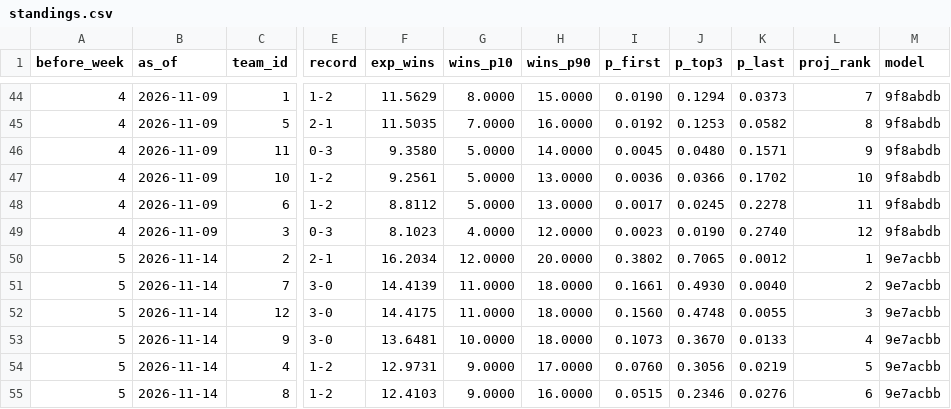
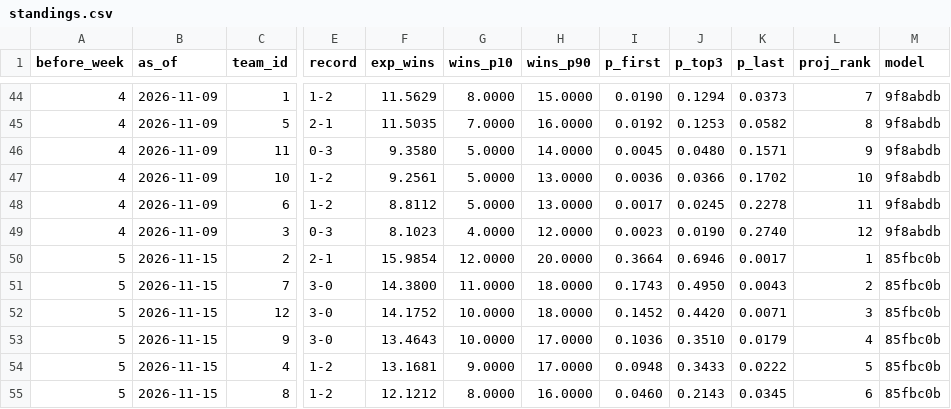
Before and after one commit to Will0Wot/Fantasy_Calculator, a CSV file: tracking/2026-27/standings.csv, drawn as a sheet; only a part is shown, gaps mark what is left out; the diff covers the shown part only; the diff names each change by its address in the sheet, - before the commit and + after, or states it on an @@ line.

```diff
--- a/tracking/2026-27/standings.csv
+++ b/tracking/2026-27/standings.csv
-B50:B55 (as_of): 2026-11-14
+B50:B55 (as_of): 2026-11-15
-F50 (exp_wins): 16.2034
+F50 (exp_wins): 15.9854
-I50 (p_first): 0.3802
+I50 (p_first): 0.3664
-J50 (p_top3): 0.7065
+J50 (p_top3): 0.6946
-K50 (p_last): 0.0012
+K50 (p_last): 0.0017
-M50:M55 (model): 9e7acbb
+M50:M55 (model): 85fbc0b
-F51 (exp_wins): 14.4139
+F51 (exp_wins): 14.3800
-I51 (p_first): 0.1661
+I51 (p_first): 0.1743
-J51 (p_top3): 0.4930
+J51 (p_top3): 0.4950
-K51 (p_last): 0.0040
+K51 (p_last): 0.0043
-F52 (exp_wins): 14.4175
+F52 (exp_wins): 14.1752
-G52 (wins_p10): 11.0000
+G52 (wins_p10): 10.0000
-I52 (p_first): 0.1560
+I52 (p_first): 0.1452
-J52 (p_top3): 0.4748
+J52 (p_top3): 0.4420
-K52 (p_last): 0.0055
+K52 (p_last): 0.0071
-F53 (exp_wins): 13.6481
+F53 (exp_wins): 13.4643
-H53 (wins_p90): 18.0000
+H53 (wins_p90): 17.0000
-I53 (p_first): 0.1073
+I53 (p_first): 0.1036
-J53 (p_top3): 0.3670
+J53 (p_top3): 0.3510
-K53 (p_last): 0.0133
+K53 (p_last): 0.0179
-F54 (exp_wins): 12.9731
+F54 (exp_wins): 13.1681
-I54 (p_first): 0.0760
+I54 (p_first): 0.0948
-J54 (p_top3): 0.3056
+J54 (p_top3): 0.3433
-K54 (p_last): 0.0219
+K54 (p_last): 0.0222
-F55 (exp_wins): 12.4103
+F55 (exp_wins): 12.1212
-G55 (wins_p10): 9.0000
+G55 (wins_p10): 8.0000
-I55 (p_first): 0.0515
+I55 (p_first): 0.0460
-J55 (p_top3): 0.2346
+J55 (p_top3): 0.2143
-K55 (p_last): 0.0276
+K55 (p_last): 0.0345
```
Also changed, not shown: 1 added row, 1 removed row and 40 edited cells elsewhere in this file, tracking/2026-27/matchups.csv, tracking/2026-27/players.csv, 6 other files.
